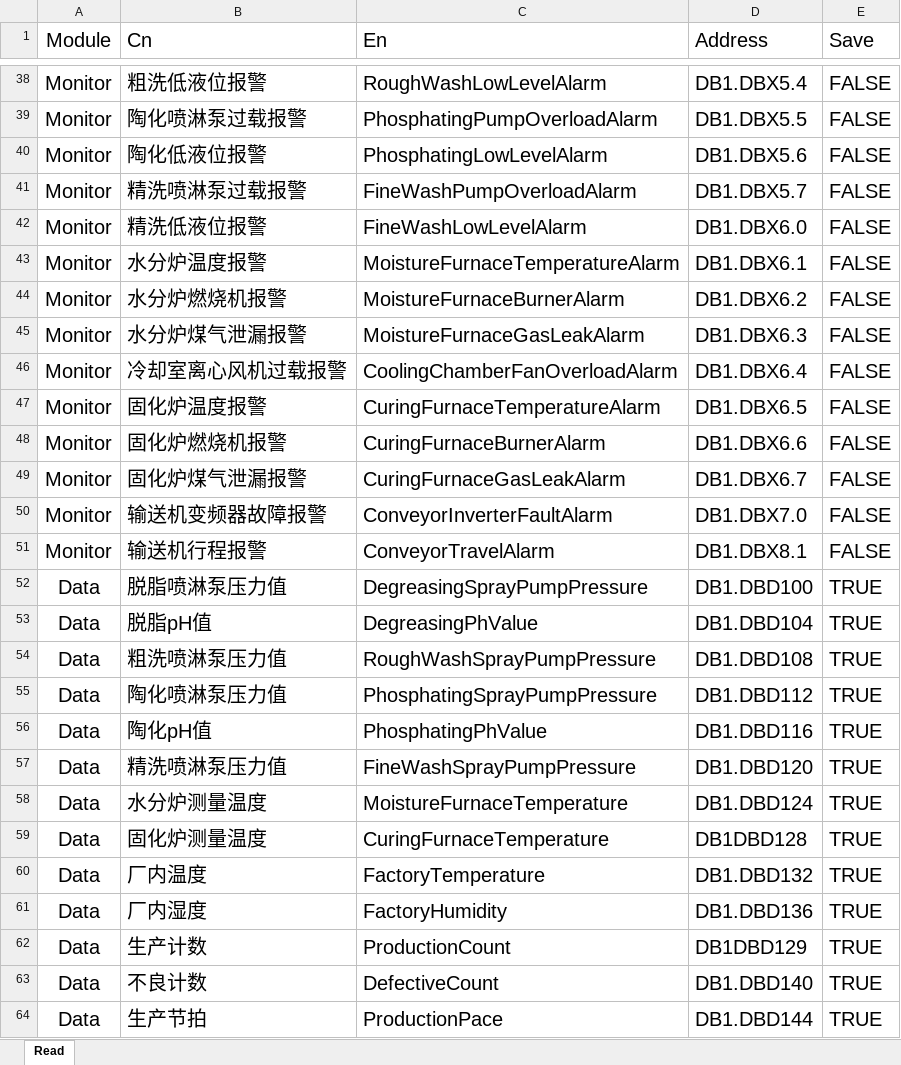
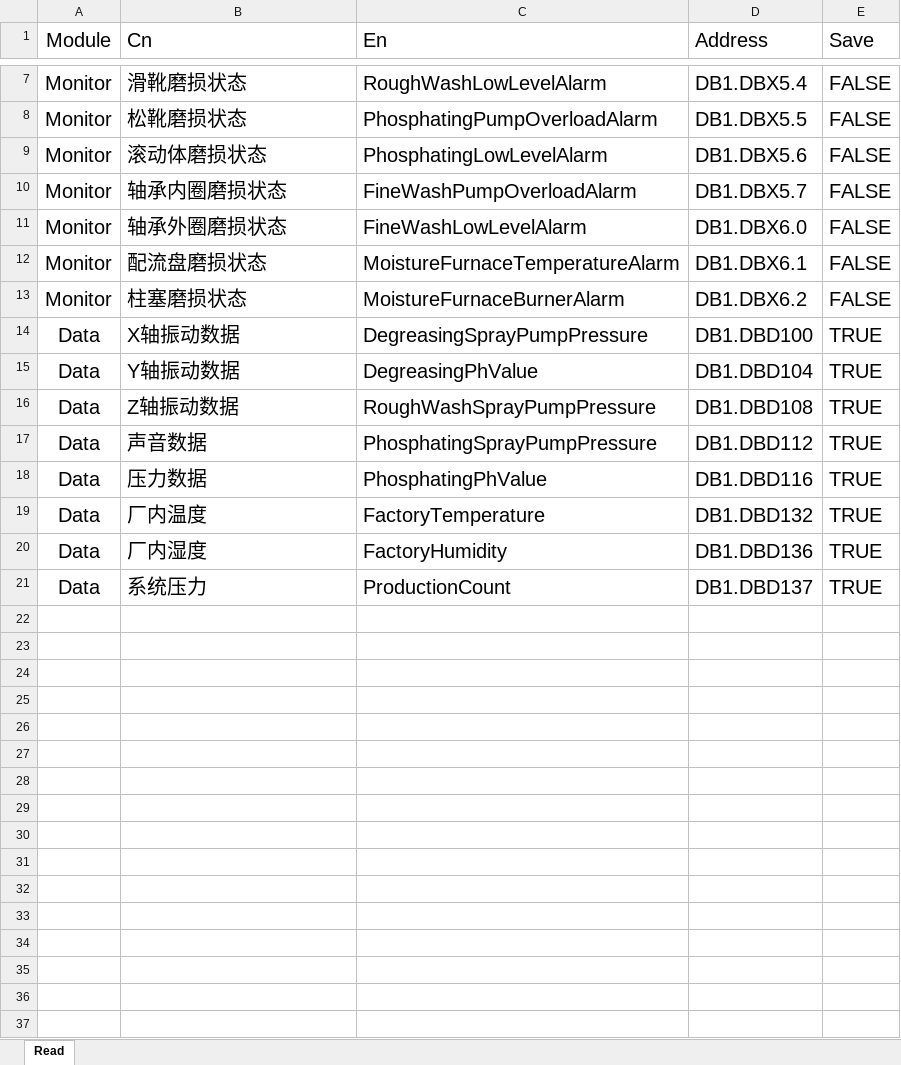
Before and after one commit to misszhou-git/ScadaSystem, an Excel workbook: Configs/Read.xlsx, sheet Read, drawn as a sheet; only a part is shown, gaps mark what is left out; values as stored, in another font and other column widths than the file's, no borders; removed rows and columns are numbered as before the commit, all else as after; the diff covers the shown part only; the diff names each change by its address in the sheet, - before the commit and + after, or states it on an @@ line.

```diff
--- a/Configs/Read.xlsx (sheet Read)
+++ b/Configs/Read.xlsx (sheet Read)
-B7 (Cn): 粗洗低液位报警
+B7 (Cn): 滑靴磨损状态
-B8 (Cn): 陶化喷淋泵过载报警
+B8 (Cn): 松靴磨损状态
-B9 (Cn): 陶化低液位报警
+B9 (Cn): 滚动体磨损状态
-B10 (Cn): 精洗喷淋泵过载报警
+B10 (Cn): 轴承内圈磨损状态
-B11 (Cn): 精洗低液位报警
+B11 (Cn): 轴承外圈磨损状态
-B12 (Cn): 水分炉温度报警
+B12 (Cn): 配流盘磨损状态
-B13 (Cn): 水分炉燃烧机报警
+B13 (Cn): 柱塞磨损状态
-row 45: Monitor | 水分炉煤气泄漏报警 | MoistureFurnaceGasLeakAlarm | DB1.DBX6.3 | FALSE
-row 46: Monitor | 冷却室离心风机过载报警 | CoolingChamberFanOverloadAlarm | DB1.DBX6.4 | FALSE
-row 47: Monitor | 固化炉温度报警 | CuringFurnaceTemperatureAlarm | DB1.DBX6.5 | FALSE
-row 48: Monitor | 固化炉燃烧机报警 | CuringFurnaceBurnerAlarm | DB1.DBX6.6 | FALSE
-row 49: Monitor | 固化炉煤气泄漏报警 | CuringFurnaceGasLeakAlarm | DB1.DBX6.7 | FALSE
-row 50: Monitor | 输送机变频器故障报警 | ConveyorInverterFaultAlarm | DB1.DBX7.0 | FALSE
-row 51: Monitor | 输送机行程报警 | ConveyorTravelAlarm | DB1.DBX8.1 | FALSE
-B14 (Cn): 脱脂喷淋泵压力值
+B14 (Cn): X轴振动数据
-B15 (Cn): 脱脂pH值
+B15 (Cn): Y轴振动数据
-B16 (Cn): 粗洗喷淋泵压力值
+B16 (Cn): Z轴振动数据
-B17 (Cn): 陶化喷淋泵压力值
+B17 (Cn): 声音数据
-B18 (Cn): 陶化pH值
+B18 (Cn): 压力数据
-row 57: Data | 精洗喷淋泵压力值 | FineWashSprayPumpPressure | DB1.DBD120 | TRUE
-row 58: Data | 水分炉测量温度 | MoistureFurnaceTemperature | DB1.DBD124 | TRUE
-row 59: Data | 固化炉测量温度 | CuringFurnaceTemperature | DB1DBD128 | TRUE
-B21 (Cn): 生产计数
+B21 (Cn): 系统压力
-D21 (Address): DB1DBD129
+D21 (Address): DB1.DBD137
-row 63: Data | 不良计数 | DefectiveCount | DB1.DBD140 | TRUE
-row 64: Data | 生产节拍 | ProductionPace | DB1.DBD144 | TRUE
```
Also changed, not shown: 32 removed rows elsewhere in this sheet, 46 other files.
